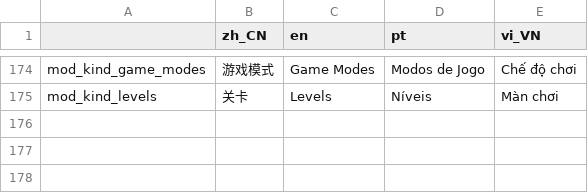
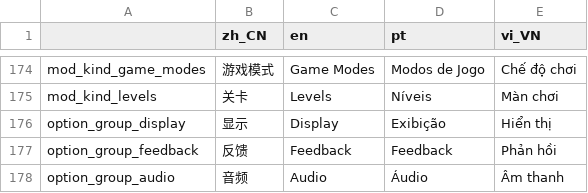
Before and after one commit to Filipe1704/Enter-The-Nyangeon, a CSV file: ETN_localization.csv, drawn as a sheet; only a part is shown, gaps mark what is left out.

Commit message:
feat(ui): 重做 GAME 设置页卡片分区与对齐
- GAME 页拆为 DISPLAY / FEEDBACK / AUDIO 三张卡片
- DISPLAY 固定列 + 固定宽标签 wrapper，多语言下控件对齐
- 四个开关复用 option_toggle 并补焦点/确认键
- 内容区移到 x=134 全宽，右控件槽 128
- 新增分组标题本地化并同步文档

```diff
--- a/ETN_localization.csv
+++ b/ETN_localization.csv
@@ -175 +175,4 @@ mod_kind_game_modes,游戏模式,Game Modes,Modos de Jogo,Chế độ chơi
 mod_kind_levels,关卡,Levels,Níveis,Màn chơi
+option_group_display,显示,Display,Exibição,Hiển thị
+option_group_feedback,反馈,Feedback,Feedback,Phản hồi
+option_group_audio,音频,Audio,Áudio,Âm thanh
```
Also changed, not shown: 13 other files.
